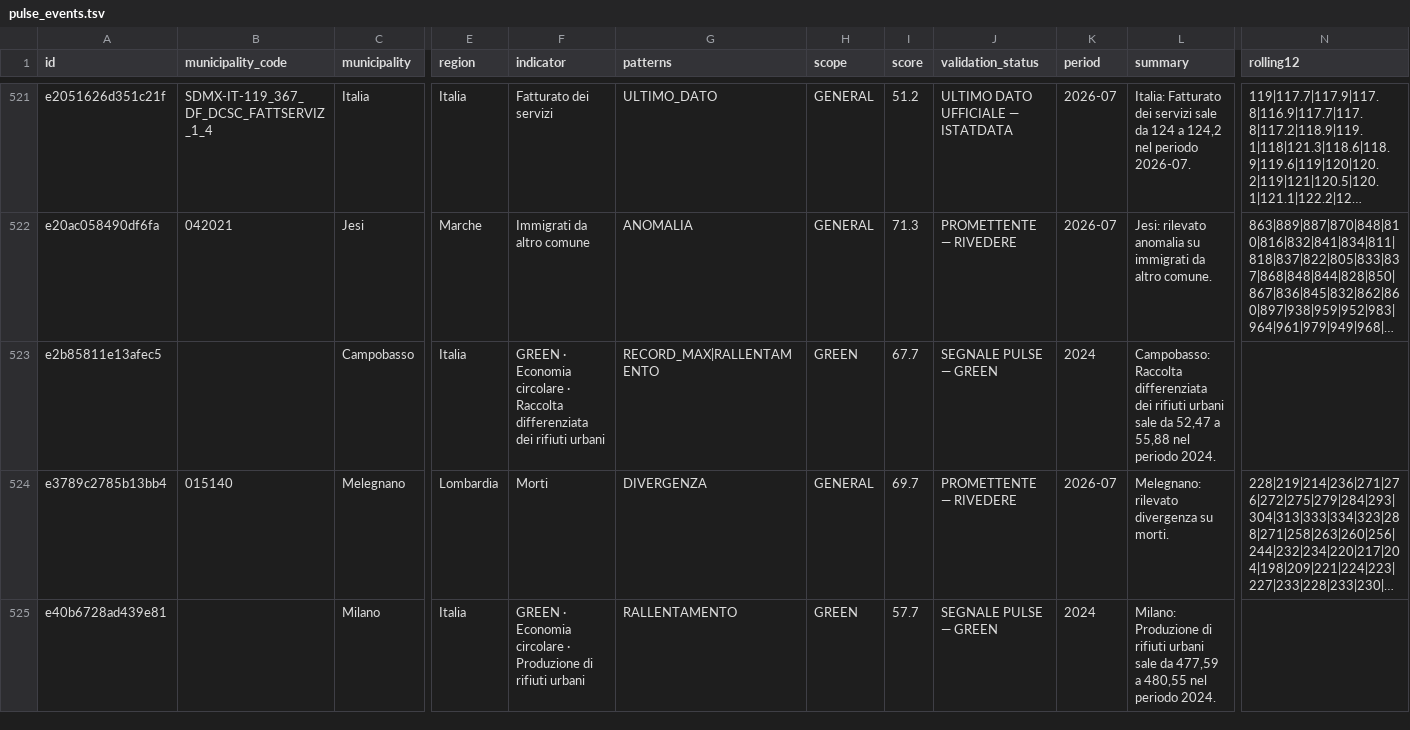
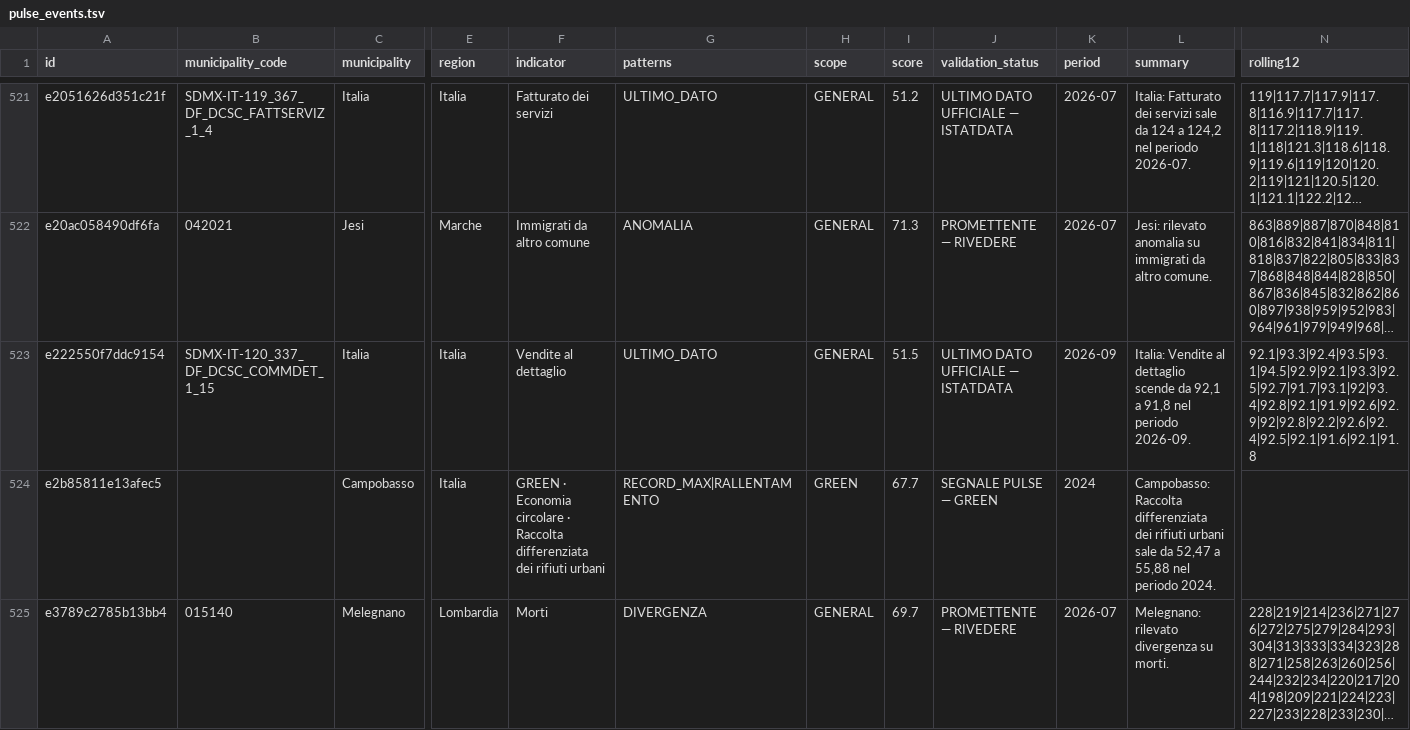
Before and after one commit to AppInRome/ISTAT-PULSE-DATA, a TSV file: data/pulse_events.tsv, drawn as a sheet; only a part is shown, gaps mark what is left out; the shorter side is filled out with more unchanged rows; long unchanged cells end in …; rows hold the shown columns only; the diff names each change by its address in the sheet, - before the commit and + after, or states it on an @@ line.

```diff
--- a/data/pulse_events.tsv
+++ b/data/pulse_events.tsv
+row 523: e222550f7ddc9154 | SDMX-IT-120_337_DF_DCSC_COMMDET_1_15 | Italia | Italia | Vendite al dettaglio | ULTIMO_DATO | GENERAL | 51.5 | ULTIMO DATO UFFICIALE — ISTATDATA | 2026-09 | Italia: Vendite al dettaglio scende da 92,1 a 91,8 nel periodo 2026-09. | 92.1|93.3|92.4|93.5|93.1|94.5|92.9|92.1|93.3|92.5|92.7|91.7|93.1|92|93.4|92.8|92.1|91.9|92.6|92.9|92|92.8|92.2|92.6|92.4|92.5|92.1|91.6|92.1|91.8
```
Also changed, not shown: data/pulse_events_sdmx_last_good.tsv, 14 other files.
